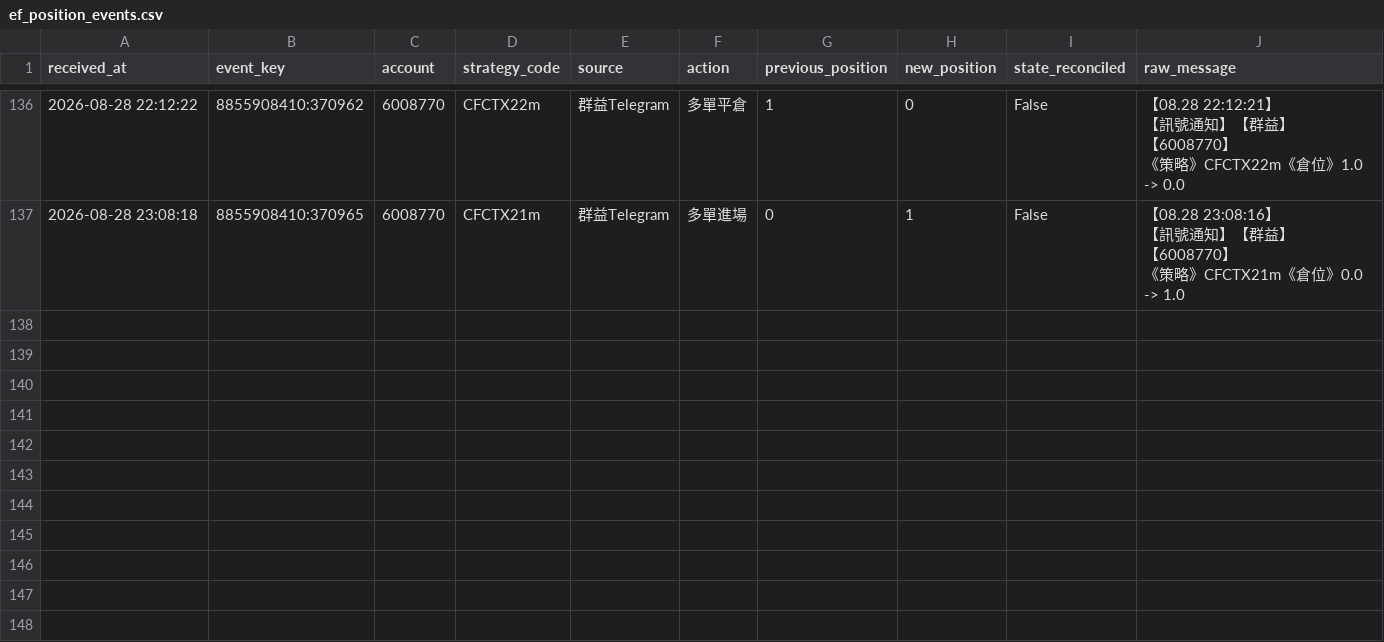
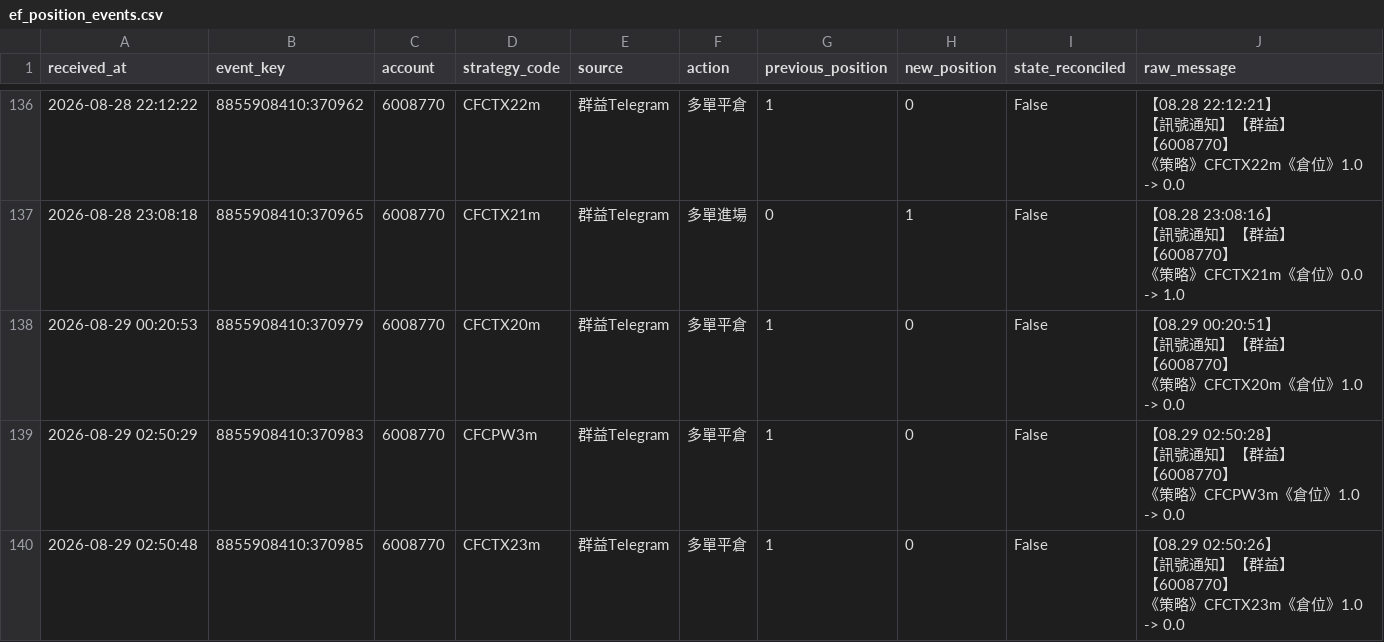
Before and after one commit to liugoldent/monitor, a CSV file: backend-futures-py/h3-ef-012-strategy/records/ef_position_events.csv, drawn as a sheet; only a part is shown, gaps mark what is left out; ↵ is a line break in a cell; the diff names each change by its address in the sheet, - before the commit and + after, or states it on an @@ line.

Commit message:
feat: add data

```diff
--- a/backend-futures-py/h3-ef-012-strategy/records/ef_position_events.csv
+++ b/backend-futures-py/h3-ef-012-strategy/records/ef_position_events.csv
+row 138: 2026-08-29 00:20:53 | 8855908410:370979 | 6008770 | CFCTX20m | 群益Telegram | 多單平倉 | 1 | 0 | False | 【08.29 00:20:51】 ↵ 【訊號通知】【群益】 ↵ 【6008770】 ↵ 《策略》CFCTX20m《倉位》1.0 -> 0.0
+row 139: 2026-08-29 02:50:29 | 8855908410:370983 | 6008770 | CFCPW3m | 群益Telegram | 多單平倉 | 1 | 0 | False | 【08.29 02:50:28】 ↵ 【訊號通知】【群益】 ↵ 【6008770】 ↵ 《策略》CFCPW3m《倉位》1.0 -> 0.0
+row 140: 2026-08-29 02:50:48 | 8855908410:370985 | 6008770 | CFCTX23m | 群益Telegram | 多單平倉 | 1 | 0 | False | 【08.29 02:50:26】 ↵ 【訊號通知】【群益】 ↵ 【6008770】 ↵ 《策略》CFCTX23m《倉位》1.0 -> 0.0
```
Also changed, not shown: backend-futures-py/tv_doc/six_strategy_signal_events.csv, 4 other files.
